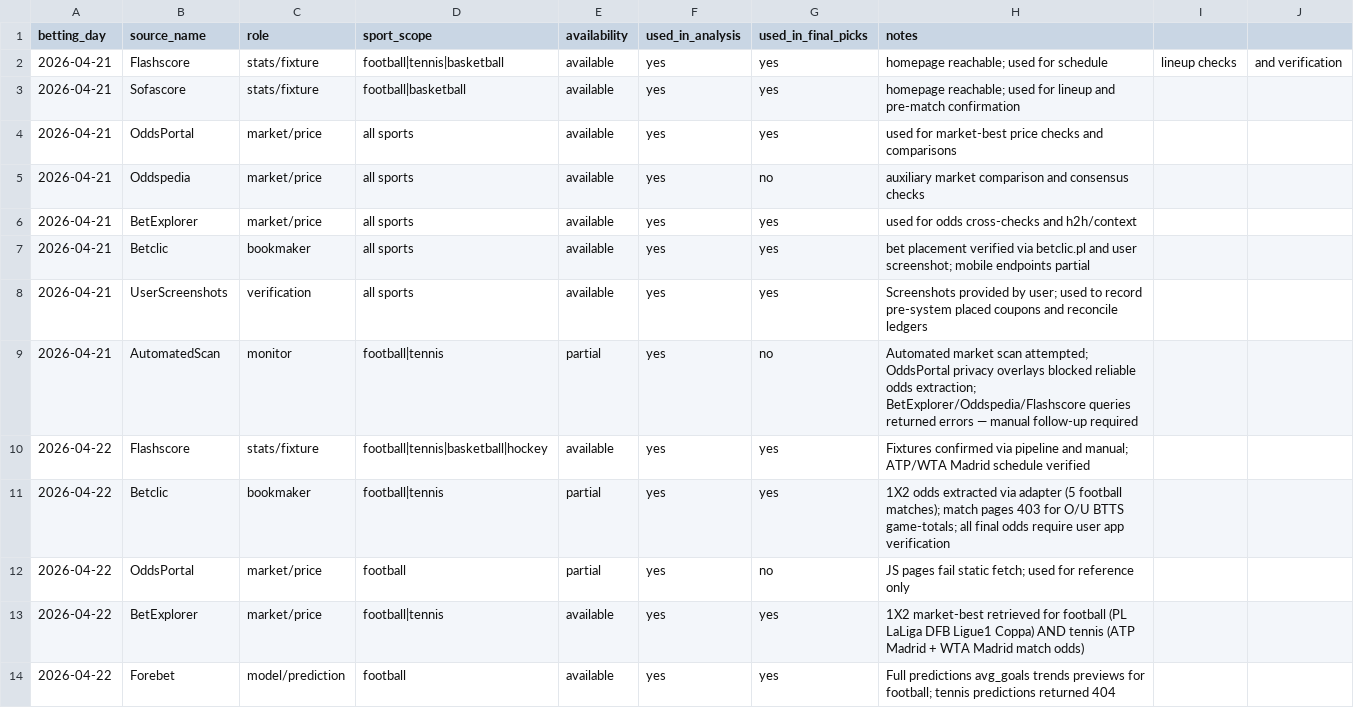
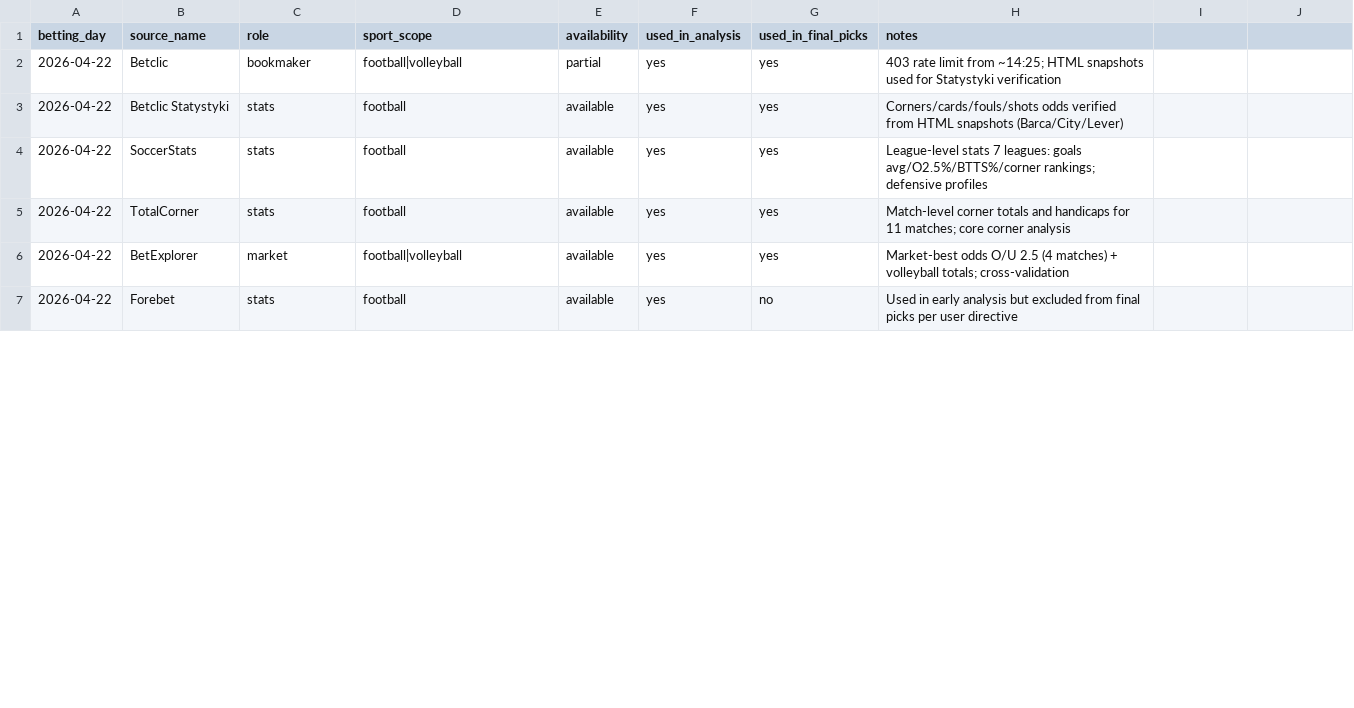
Before and after one commit to Skiru/bet, a CSV file: betting/journal/source-log.csv, drawn as a sheet; only a part is shown; the diff covers the shown part only.

```diff
--- a/betting/journal/source-log.csv
+++ b/betting/journal/source-log.csv
@@ -1,14 +1,7 @@
 betting_day,source_name,role,sport_scope,availability,used_in_analysis,used_in_final_picks,notes
-2026-04-21,Flashscore,stats/fixture,football|tennis|basketball,available,yes,yes,homepage reachable; used for schedule, lineup checks, and verification
-2026-04-21,Sofascore,stats/fixture,football|basketball,available,yes,yes,homepage reachable; used for lineup and pre-match confirmation
-2026-04-21,OddsPortal,market/price,all sports,available,yes,yes,used for market-best price checks and comparisons
-2026-04-21,Oddspedia,market/price,all sports,available,yes,no,auxiliary market comparison and consensus checks
-2026-04-21,BetExplorer,market/price,all sports,available,yes,yes,used for odds cross-checks and h2h/context
-2026-04-21,Betclic,bookmaker,all sports,available,yes,yes,bet placement verified via betclic.pl and user screenshot; mobile endpoints partial
-2026-04-21,UserScreenshots,verification,all sports,available,yes,yes,Screenshots provided by user; used to record pre-system placed coupons and reconcile ledgers
-2026-04-21,AutomatedScan,monitor,football|tennis,partial,yes,no,Automated market scan attempted; OddsPortal privacy overlays blocked reliable odds extraction; BetExplorer/Oddspedia/Flashscore queries returned errors — manual follow-up required
-2026-04-22,Flashscore,stats/fixture,football|tennis|basketball|hockey,available,yes,yes,Fixtures confirmed via pipeline and manual; ATP/WTA Madrid schedule verified
-2026-04-22,Betclic,bookmaker,football|tennis,partial,yes,yes,1X2 odds extracted via adapter (5 football matches); match pages 403 for O/U BTTS game-totals; all final odds require user app verification
-2026-04-22,OddsPortal,market/price,football,partial,yes,no,JS pages fail static fetch; used for reference only
-2026-04-22,BetExplorer,market/price,football|tennis,available,yes,yes,1X2 market-best retrieved for football (PL LaLiga DFB Ligue1 Coppa) AND tennis (ATP Madrid + WTA Madrid match odds)
-2026-04-22,Forebet,model/prediction,football,available,yes,yes,Full predictions avg_goals trends previews for football; tennis predictions returned 404
+2026-04-22,Betclic,bookmaker,football|volleyball,partial,yes,yes,403 rate limit from ~14:25; HTML snapshots used for Statystyki verification
+2026-04-22,Betclic Statystyki,stats,football,available,yes,yes,Corners/cards/fouls/shots odds verified from HTML snapshots (Barca/City/Lever)
+2026-04-22,SoccerStats,stats,football,available,yes,yes,League-level stats 7 leagues: goals avg/O2.5%/BTTS%/corner rankings; defensive profiles
+2026-04-22,TotalCorner,stats,football,available,yes,yes,Match-level corner totals and handicaps for 11 matches; core corner analysis
+2026-04-22,BetExplorer,market,football|volleyball,available,yes,yes,Market-best odds O/U 2.5 (4 matches) + volleyball totals; cross-validation
+2026-04-22,Forebet,stats,football,available,yes,no,Used in early analysis but excluded from final picks per user directive
```
Also changed, not shown: 2 removed rows and 23 edited cells elsewhere in this file, betting/journal/coupons-ledger.csv, 13 other files.
